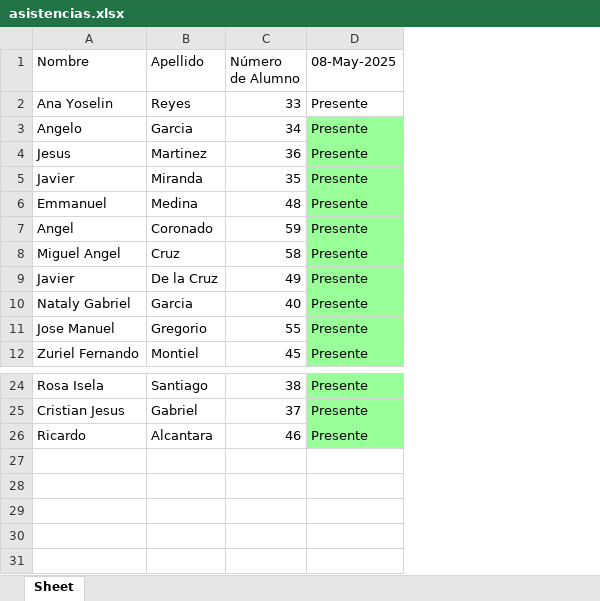
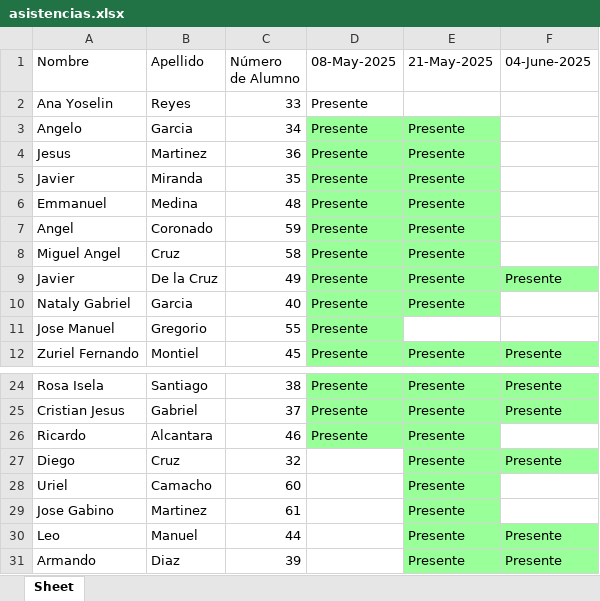
Before and after one commit to Vinyurchin/asistencia_QR, an Excel workbook: asistencias.xlsx, sheet Sheet, drawn as a sheet; only a part is shown, gaps mark what is left out; values as stored, in another font and other column widths than the file's, no borders; the diff names each change by its address in the sheet, - before the commit and + after, or states it on an @@ line.

```diff
--- a/asistencias.xlsx (sheet Sheet)
+++ b/asistencias.xlsx (sheet Sheet)
+column E (21-May-2025), rows 3-12: Presente | Presente | Presente | Presente | Presente | Presente | Presente | Presente |  | Presente; rows 24-26: all Presente
+column F (04-June-2025), rows 9-12: Presente |  |  | Presente; rows 24-25: Presente | Presente
+row 27: Diego | Cruz | 32 |  | Presente | Presente
+row 28: Uriel | Camacho | 60 |  | Presente
+row 29: Jose Gabino | Martinez | 61 |  | Presente
+row 30: Leo | Manuel | 44 |  | Presente | Presente
+row 31: Armando | Diaz | 39 |  | Presente | Presente
```
Also changed, not shown: 1 other file.
